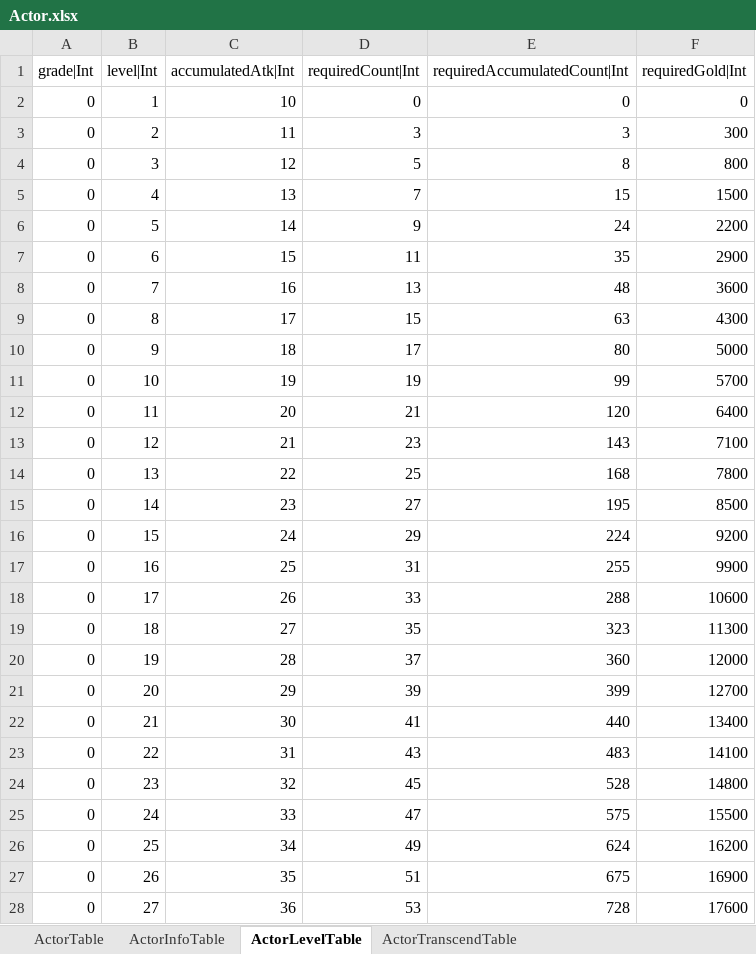
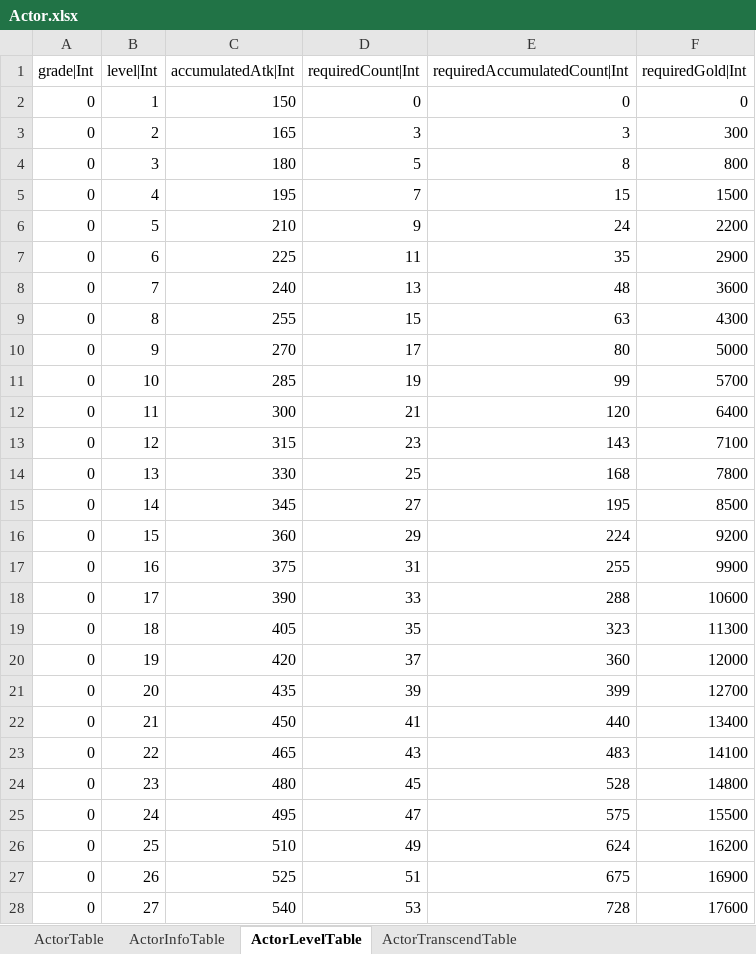
Before and after one commit to hayannal/ProjectNameless, an Excel workbook: Excel/Actor.xlsx, sheet ActorLevelTable, drawn as a sheet; only a part is shown; values as stored, in another font and other column widths than the file's, no borders; the diff covers the shown part only; the diff names each change by its address in the sheet, - before the commit and + after, or states it on an @@ line.

```diff
--- a/Excel/Actor.xlsx (sheet ActorLevelTable)
+++ b/Excel/Actor.xlsx (sheet ActorLevelTable)
-C2 (accumulatedAtk|Int): 10
+C2 (accumulatedAtk|Int): 150
-C3 (accumulatedAtk|Int): 11
+C3 (accumulatedAtk|Int): 165
-C4 (accumulatedAtk|Int): 12
+C4 (accumulatedAtk|Int): 180
-C5 (accumulatedAtk|Int): 13
+C5 (accumulatedAtk|Int): 195
-C6 (accumulatedAtk|Int): 14
+C6 (accumulatedAtk|Int): 210
-C7 (accumulatedAtk|Int): 15
+C7 (accumulatedAtk|Int): 225
-C8 (accumulatedAtk|Int): 16
+C8 (accumulatedAtk|Int): 240
-C9 (accumulatedAtk|Int): 17
+C9 (accumulatedAtk|Int): 255
-C10 (accumulatedAtk|Int): 18
+C10 (accumulatedAtk|Int): 270
-C11 (accumulatedAtk|Int): 19
+C11 (accumulatedAtk|Int): 285
-C12 (accumulatedAtk|Int): 20
+C12 (accumulatedAtk|Int): 300
-C13 (accumulatedAtk|Int): 21
+C13 (accumulatedAtk|Int): 315
-C14 (accumulatedAtk|Int): 22
+C14 (accumulatedAtk|Int): 330
-C15 (accumulatedAtk|Int): 23
+C15 (accumulatedAtk|Int): 345
-C16 (accumulatedAtk|Int): 24
+C16 (accumulatedAtk|Int): 360
-C17 (accumulatedAtk|Int): 25
+C17 (accumulatedAtk|Int): 375
-C18 (accumulatedAtk|Int): 26
+C18 (accumulatedAtk|Int): 390
-C19 (accumulatedAtk|Int): 27
+C19 (accumulatedAtk|Int): 405
-C20 (accumulatedAtk|Int): 28
+C20 (accumulatedAtk|Int): 420
-C21 (accumulatedAtk|Int): 29
+C21 (accumulatedAtk|Int): 435
-C22 (accumulatedAtk|Int): 30
+C22 (accumulatedAtk|Int): 450
-C23 (accumulatedAtk|Int): 31
+C23 (accumulatedAtk|Int): 465
-C24 (accumulatedAtk|Int): 32
+C24 (accumulatedAtk|Int): 480
-C25 (accumulatedAtk|Int): 33
+C25 (accumulatedAtk|Int): 495
-C26 (accumulatedAtk|Int): 34
+C26 (accumulatedAtk|Int): 510
-C27 (accumulatedAtk|Int): 35
+C27 (accumulatedAtk|Int): 525
-C28 (accumulatedAtk|Int): 36
+C28 (accumulatedAtk|Int): 540
```
Also changed, not shown: 93 edited cells elsewhere in this sheet, 1 other file.
